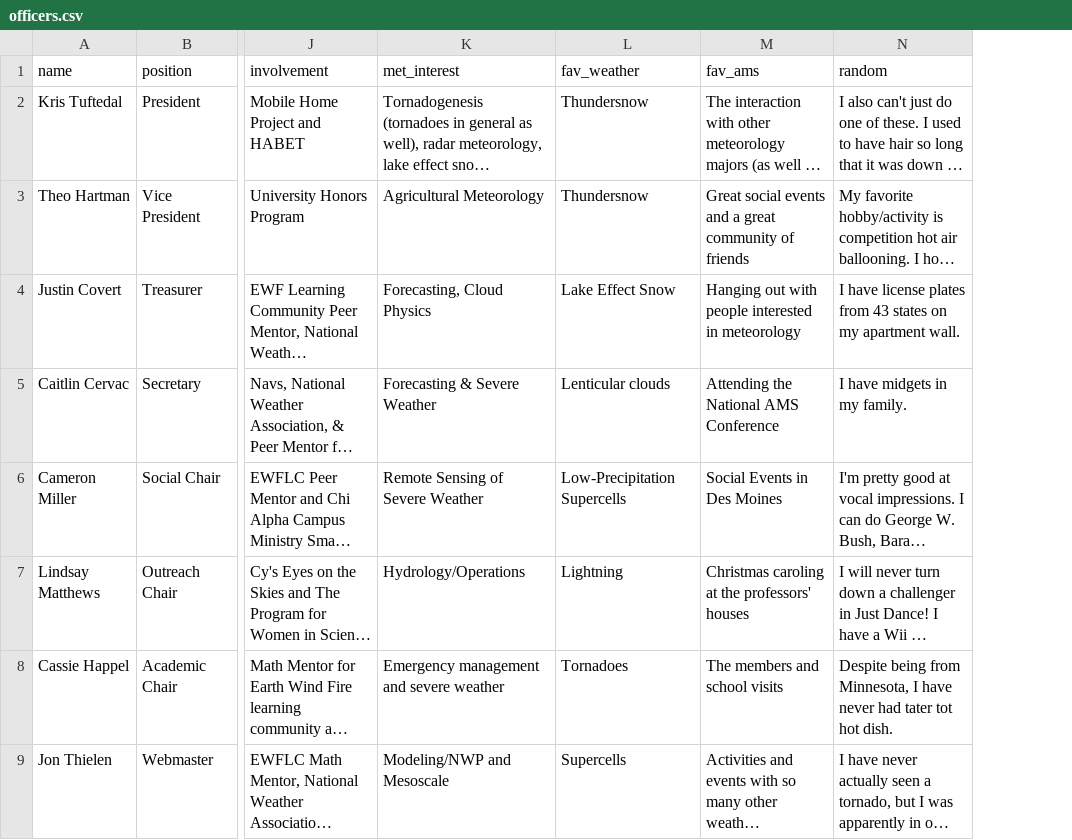
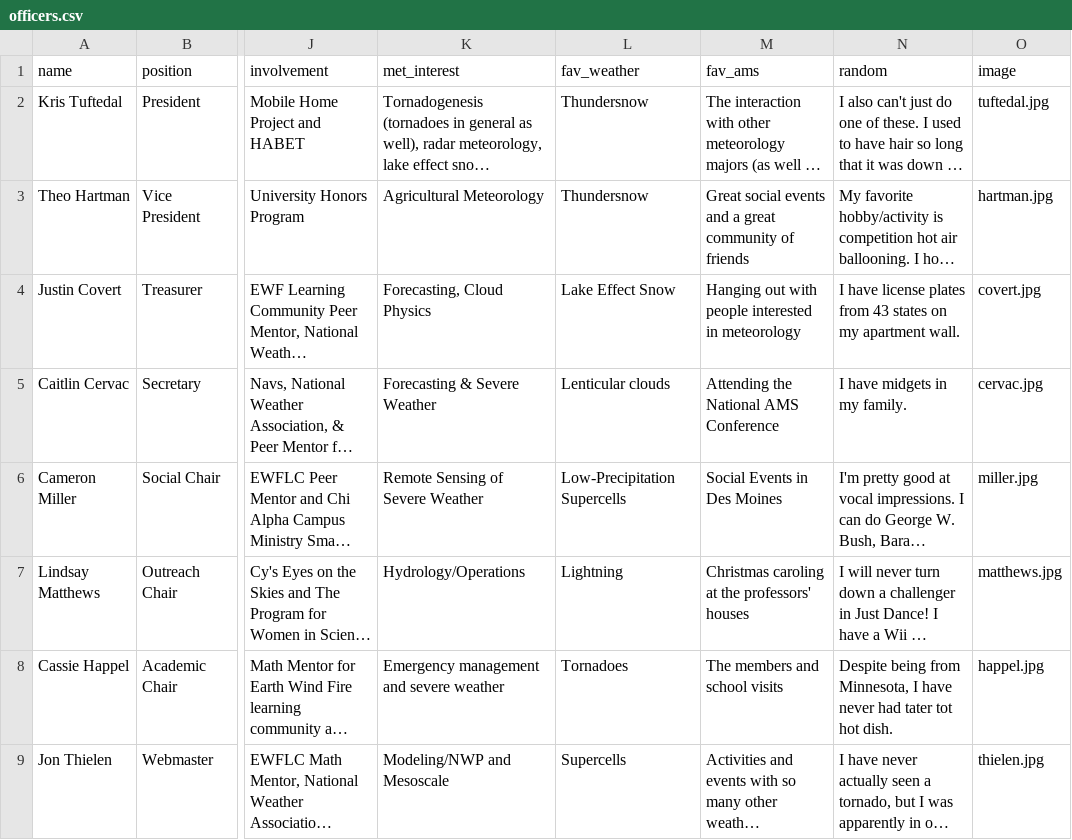
Before and after one commit to isuams/isuams, a CSV file: _data/officers.csv, drawn as a sheet; only a part is shown, gaps mark what is left out; long unchanged cells end in …; the diff names each change by its address in the sheet, - before the commit and + after, or states it on an @@ line.

Commit message:
Update officers to have pictures actually

```diff
--- a/_data/officers.csv
+++ b/_data/officers.csv
+column O (image), rows 2-9: tuftedal.jpg | hartman.jpg | covert.jpg | cervac.jpg | miller.jpg | matthews.jpg | happel.jpg | thielen.jpg
```
Also changed, not shown: 1 other file.
